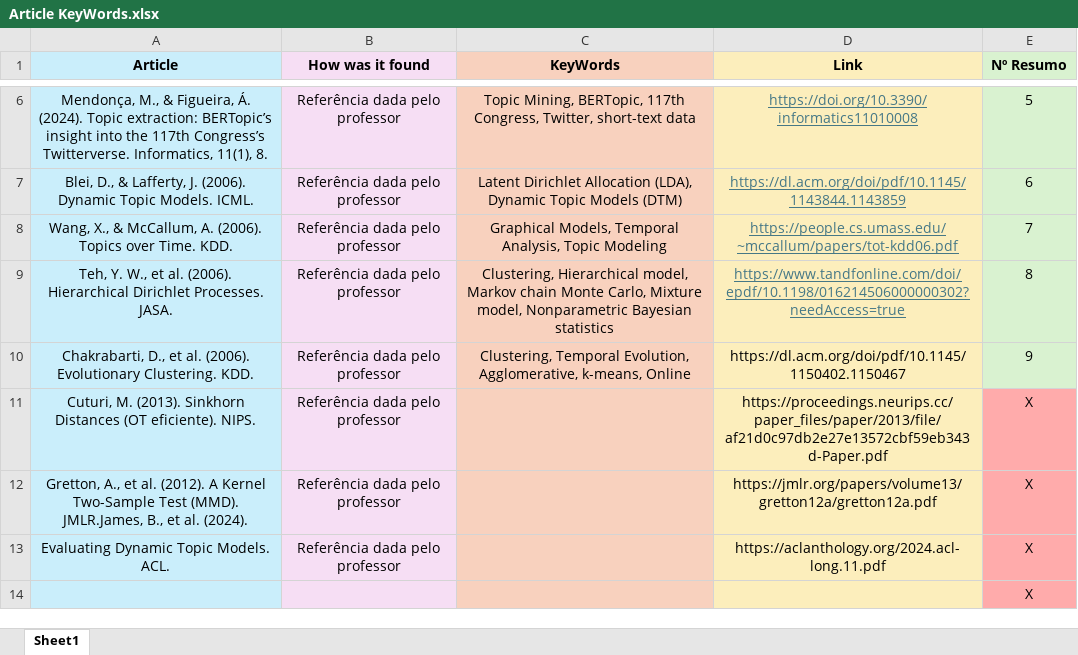
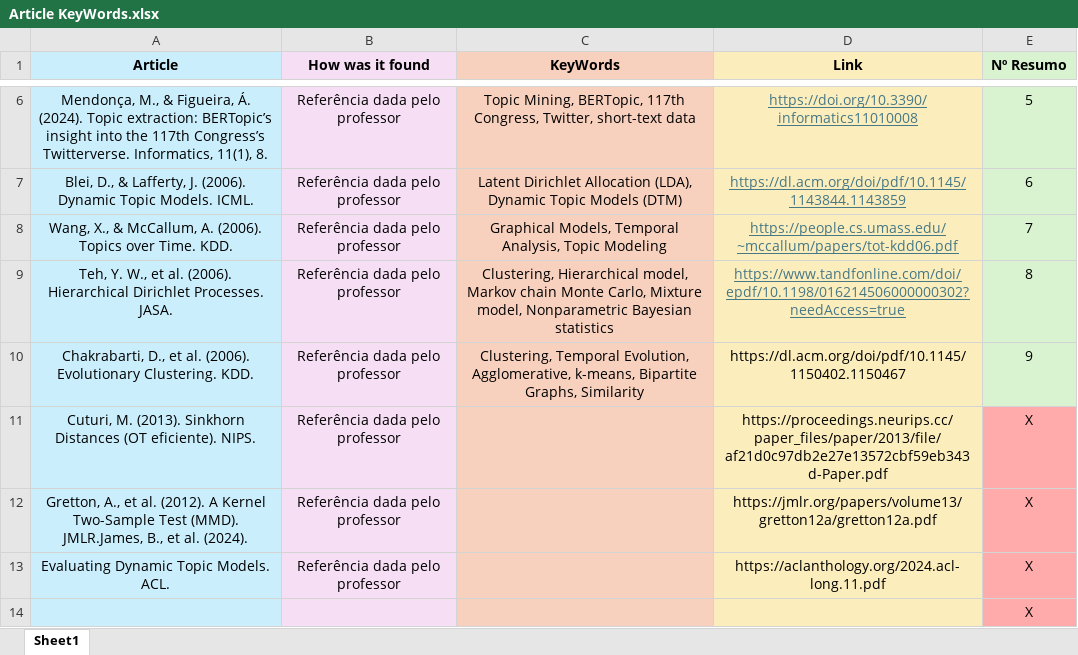
Before and after one commit to ossclaudia/Detecting-Topic-Merges-and-Splits-in-Dynamic-Political-Conversations, an Excel workbook: State of Art/Article KeyWords.xlsx, sheet Sheet1, drawn as a sheet; only a part is shown, gaps mark what is left out; values as stored, in another font and other column widths than the file's, no borders; the diff names each change by its address in the sheet, - before the commit and + after, or states it on an @@ line.

```diff
--- a/State of Art/Article KeyWords.xlsx (sheet Sheet1)
+++ b/State of Art/Article KeyWords.xlsx (sheet Sheet1)
-C10 (KeyWords): …Agglomerative, k-means, Online
+C10 (KeyWords): …Agglomerative, k-means, Bipartite Graphs, Similarity
```
Also changed, not shown: 57 other files.
